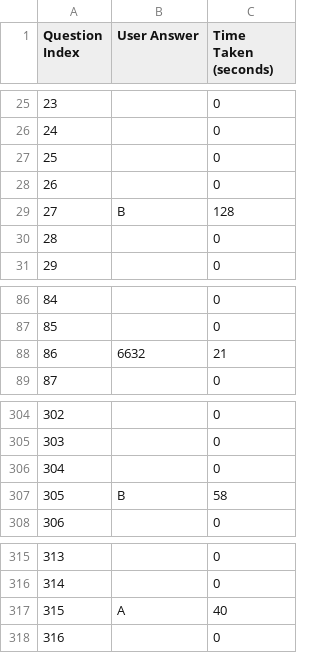
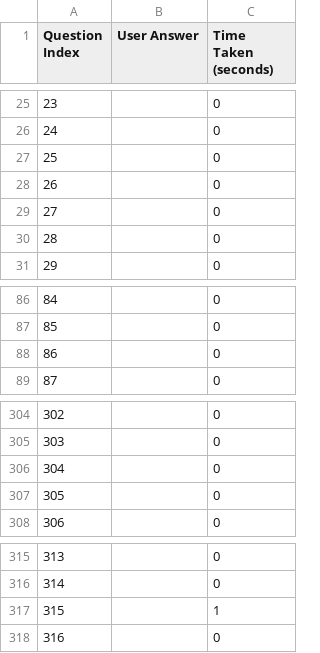
Before and after one commit to woonsupkim/SAT, a CSV file: Streamlit/Streamlit/user_results.csv, drawn as a sheet; only a part is shown, gaps mark what is left out.

```diff
--- a/Streamlit/Streamlit/user_results.csv
+++ b/Streamlit/Streamlit/user_results.csv
@@ -28,3 +28,3 @@ Question Index,User Answer,Time Taken (seconds)
 26,,0
-27,B,128
+27,,0
 28,,0
@@ -87,3 +87,3 @@ Question Index,User Answer,Time Taken (seconds)
 85,,0
-86,6632,21
+86,,0
 87,,0
@@ -306,3 +306,3 @@ Question Index,User Answer,Time Taken (seconds)
 304,,0
-305,B,58
+305,,0
 306,,0
@@ -316,3 +316,3 @@ Question Index,User Answer,Time Taken (seconds)
 314,,0
-315,A,40
+315,,1
 316,,0
```
Also changed, not shown: 2 other files.
